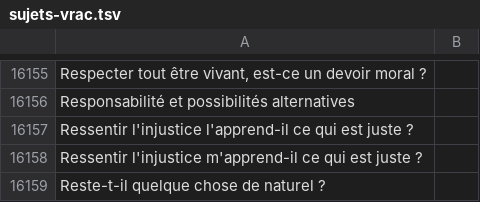
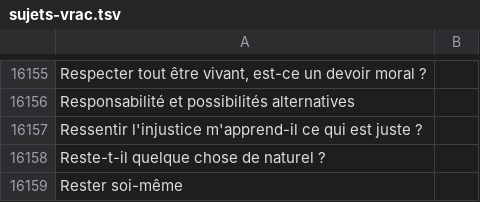
Before and after one commit to eyssette/sujets-philosophie, a TSV file: data/sujets-vrac.tsv, drawn as a sheet; only a part is shown, gaps mark what is left out; the shorter side is filled out with more unchanged rows.

Commit message:
Update sujets-vrac.tsv

```diff
--- a/data/sujets-vrac.tsv
+++ b/data/sujets-vrac.tsv
@@ -16156,3 +16156,2 @@ Respecter tout être vivant, est-ce un devoir moral ?
 Responsabilité et possibilités alternatives
-Ressentir l'injustice l'apprend-il ce qui est juste ?
 Ressentir l'injustice m'apprend-il ce qui est juste ?
```
